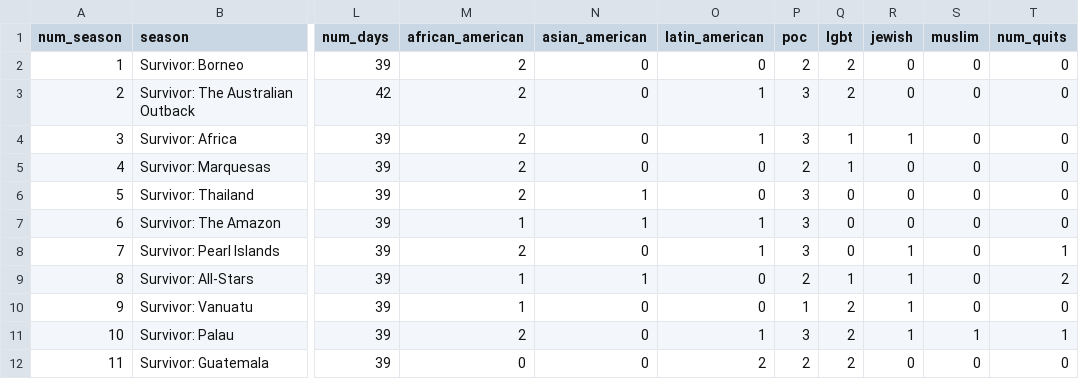
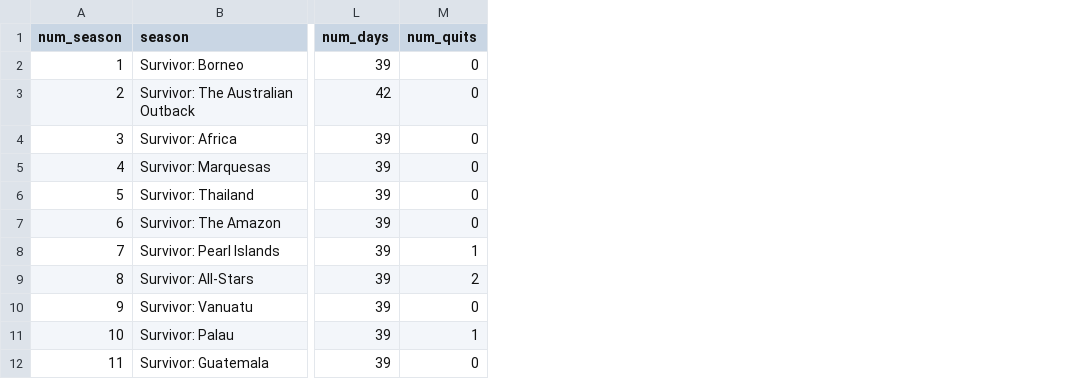
Before and after one commit to timwendlandt/survivor-analytics, a CSV file: csv-data/season_table.csv, drawn as a sheet; only a part is shown, gaps mark what is left out; the diff names each change by its address in the sheet, - before the commit and + after, or states it on an @@ line.

Commit message:
removing demographic data and tribe table:

```diff
--- a/csv-data/season_table.csv
+++ b/csv-data/season_table.csv
-column M (african_american), rows 2-12: 2 | 2 | 2 | 2 | 2 | 1 | 2 | 1 | 1 | 2 | 0
-column N (asian_american), rows 2-12: 0 | 0 | 0 | 0 | 1 | 1 | 0 | 1 | 0 | 0 | 0
-column O (latin_american), rows 2-12: 0 | 1 | 1 | 0 | 0 | 1 | 1 | 0 | 0 | 1 | 2
-column P (poc), rows 2-12: 2 | 3 | 3 | 2 | 3 | 3 | 3 | 2 | 1 | 3 | 2
-column Q (lgbt), rows 2-12: 2 | 2 | 1 | 1 | 0 | 0 | 0 | 1 | 2 | 2 | 2
-column R (jewish), rows 2-12: 0 | 0 | 1 | 0 | 0 | 0 | 1 | 1 | 1 | 1 | 0
-column S (muslim), rows 2-12: 0 | 0 | 0 | 0 | 0 | 0 | 0 | 0 | 0 | 1 | 0
```
Also changed, not shown: 4 other files.
